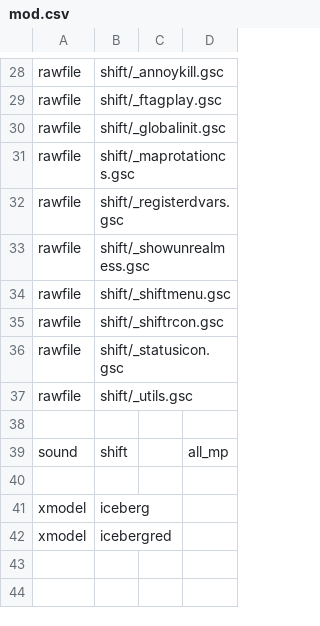
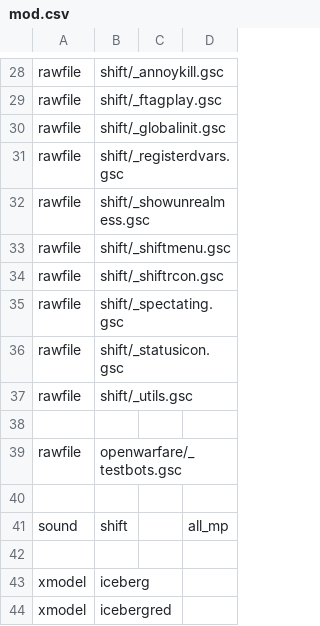
Before and after one commit to K-Faktor/spearhead, a CSV file: mod.csv, drawn as a sheet; only a part is shown, gaps mark what is left out; removed rows and columns are numbered as before the commit, all else as after; the diff names each change by its address in the sheet, - before the commit and + after, or states it on an @@ line.

```diff
--- a/mod.csv
+++ b/mod.csv
-row 31: rawfile | shift/_maprotationcs.gsc
+row 35: rawfile | shift/_spectating.gsc
+row 38: (empty)
+row 39: rawfile | openwarfare/_testbots.gsc
```
Also changed, not shown: soundaliases/shift.csv, 15 other files.
